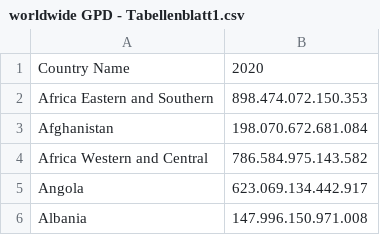
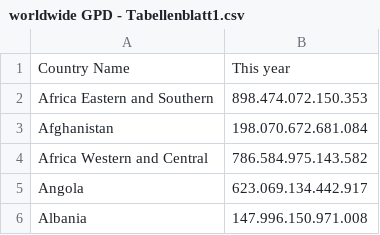
Before and after one commit to daviddsdp/DATABASE, a CSV file: worldwide GPD - Tabellenblatt1.csv, drawn as a sheet; only a part is shown.

Commit message:
Update worldwide GPD - Tabellenblatt1.csv

```diff
--- a/worldwide GPD - Tabellenblatt1.csv
+++ b/worldwide GPD - Tabellenblatt1.csv
@@ -1,2 +1,2 @@
-Country Name,2020
+Country Name,This year
 Africa Eastern and Southern,898.474.072.150.353
```
